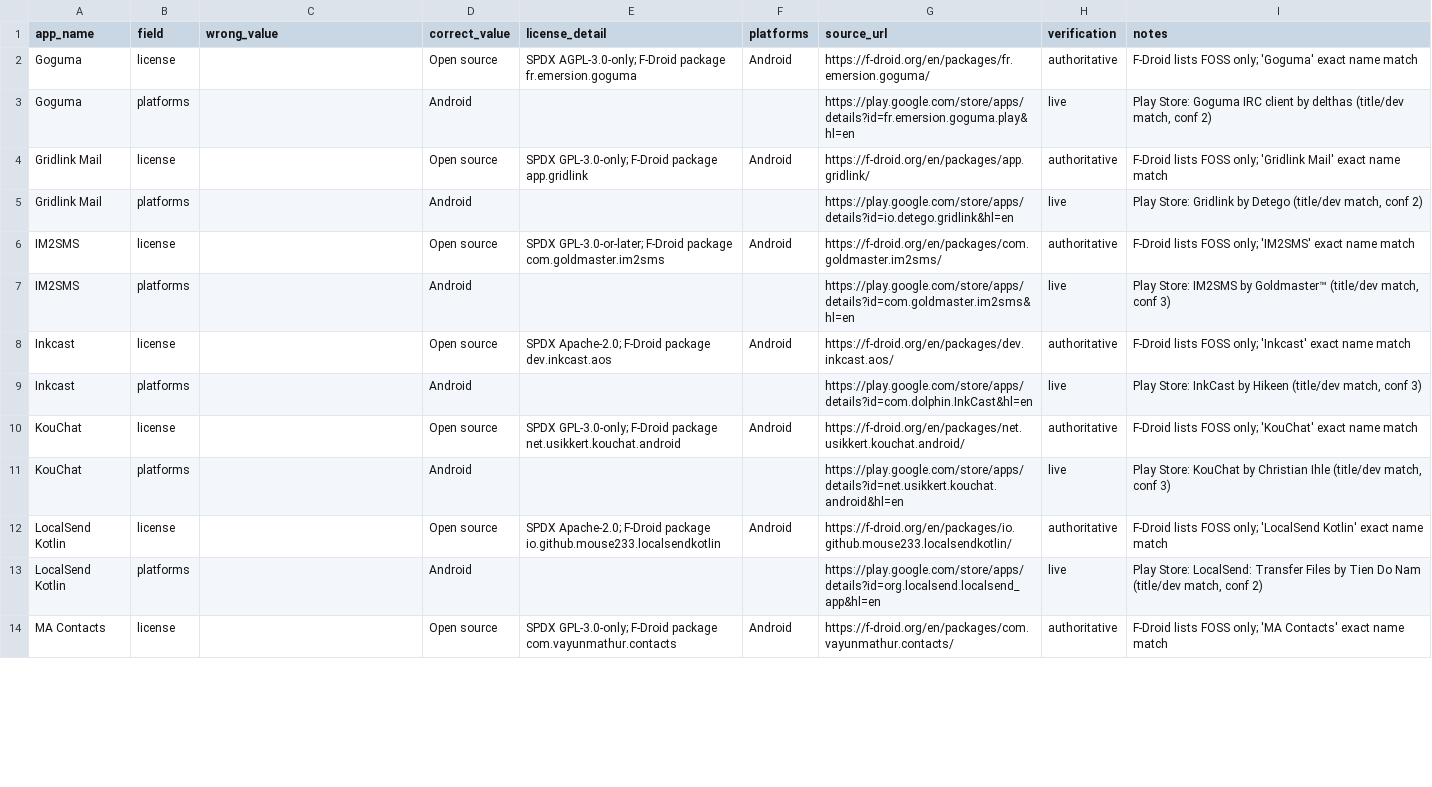
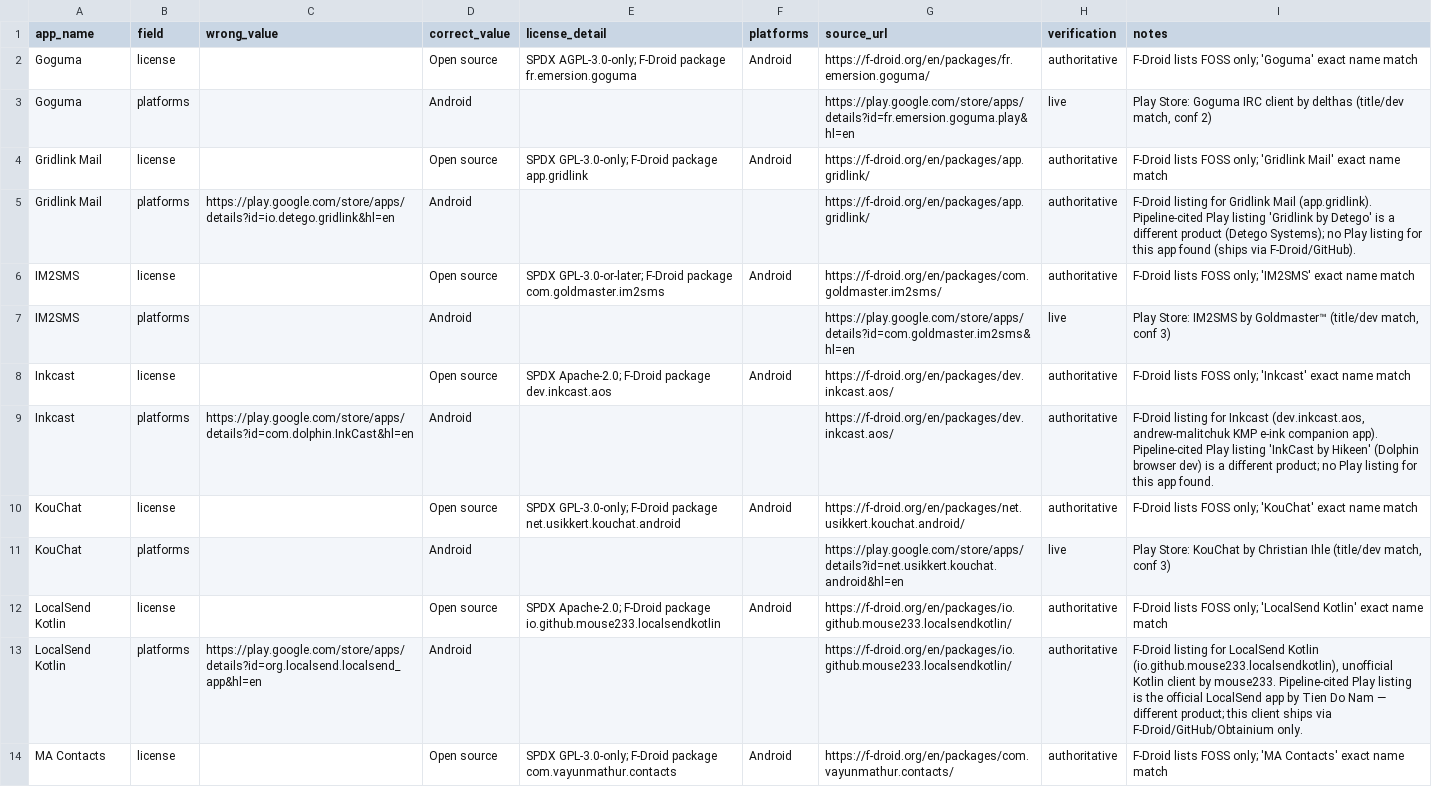
Before and after one commit to kashifjiaoda/elseware-metadata-shards, a CSV file: expansion/shard-4/elseware-metadata-corrections-expansion-shard4-2026-10-11-batch3.csv, drawn as a sheet; only a part is shown; the diff covers the shown part only.

Commit message:
shard-4: expansion batch 3 deep-review — 11 wrong-product Play citations fixed, Meshy license detail cleaned

```diff
--- a/expansion/shard-4/elseware-metadata-corrections-expansion-shard4-2026-10-11-batch3.csv
+++ b/expansion/shard-4/elseware-metadata-corrections-expansion-shard4-2026-10-11-batch3.csv
@@ -4,3 +4,3 @@ Goguma,platforms,,Android,,,https://play.google.com/store/apps/details?id=fr.eme
 Gridlink Mail,license,,Open source,SPDX GPL-3.0-only; F-Droid package app.gridlink,Android,https://f-droid.org/en/packages/app.gridlink/,authoritative,F-Droid lists FOSS only; 'Gridlink Mail' exact name match
-Gridlink Mail,platforms,,Android,,,https://play.google.com/store/apps/details?id=io.detego.gridlink&hl=en,live,"Play Store: Gridlink by Detego (title/dev match, conf 2)"
+Gridlink Mail,platforms,https://play.google.com/store/apps/details?id=io.detego.gridlink&hl=en,Android,,,https://f-droid.org/en/packages/app.gridlink/,authoritative,F-Droid listing for Gridlink Mail (app.gridlink). Pipeline-cited Play listing 'Gridlink by Detego' is a different product (Detego Systems); no Play listing for this app found (ships via F-Droid/GitHub).
 IM2SMS,license,,Open source,SPDX GPL-3.0-or-later; F-Droid package com.goldmaster.im2sms,Android,https://f-droid.org/en/packages/com.goldmaster.im2sms/,authoritative,F-Droid lists FOSS only; 'IM2SMS' exact name match
@@ -8,3 +8,3 @@ IM2SMS,platforms,,Android,,,https://play.google.com/store/apps/details?id=com.go
 Inkcast,license,,Open source,SPDX Apache-2.0; F-Droid package dev.inkcast.aos,Android,https://f-droid.org/en/packages/dev.inkcast.aos/,authoritative,F-Droid lists FOSS only; 'Inkcast' exact name match
-Inkcast,platforms,,Android,,,https://play.google.com/store/apps/details?id=com.dolphin.InkCast&hl=en,live,"Play Store: InkCast by Hikeen (title/dev match, conf 3)"
+Inkcast,platforms,https://play.google.com/store/apps/details?id=com.dolphin.InkCast&hl=en,Android,,,https://f-droid.org/en/packages/dev.inkcast.aos/,authoritative,"F-Droid listing for Inkcast (dev.inkcast.aos, andrew-malitchuk KMP e-ink companion app). Pipeline-cited Play listing 'InkCast by Hikeen' (Dolphin browser dev) is a different product; no Play listing for this app found."
 KouChat,license,,Open source,SPDX GPL-3.0-only; F-Droid package net.usikkert.kouchat.android,Android,https://f-droid.org/en/packages/net.usikkert.kouchat.android/,authoritative,F-Droid lists FOSS only; 'KouChat' exact name match
@@ -12,3 +12,3 @@ KouChat,platforms,,Android,,,https://play.google.com/store/apps/details?id=net.u
 LocalSend Kotlin,license,,Open source,SPDX Apache-2.0; F-Droid package io.github.mouse233.localsendkotlin,Android,https://f-droid.org/en/packages/io.github.mouse233.localsendkotlin/,authoritative,F-Droid lists FOSS only; 'LocalSend Kotlin' exact name match
-LocalSend Kotlin,platforms,,Android,,,https://play.google.com/store/apps/details?id=org.localsend.localsend_app&hl=en,live,"Play Store: LocalSend: Transfer Files by Tien Do Nam (title/dev match, conf 2)"
+LocalSend Kotlin,platforms,https://play.google.com/store/apps/details?id=org.localsend.localsend_app&hl=en,Android,,,https://f-droid.org/en/packages/io.github.mouse233.localsendkotlin/,authoritative,"F-Droid listing for LocalSend Kotlin (io.github.mouse233.localsendkotlin), unofficial Kotlin client by mouse233. Pipeline-cited Play listing is the official LocalSend app by Tien Do Nam — different product; this client ships via F-Droid/GitHub/Obtainium only."
 MA Contacts,license,,Open source,SPDX GPL-3.0-only; F-Droid package com.vayunmathur.contacts,Android,https://f-droid.org/en/packages/com.vayunmathur.contacts/,authoritative,F-Droid lists FOSS only; 'MA Contacts' exact name match
```
Also changed, not shown: 34 edited cells elsewhere in this file.
